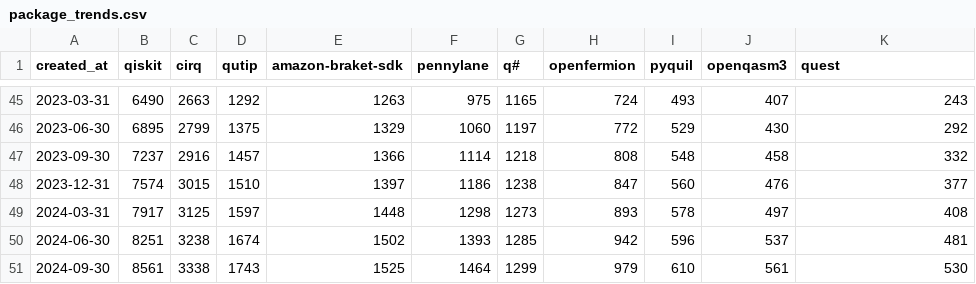
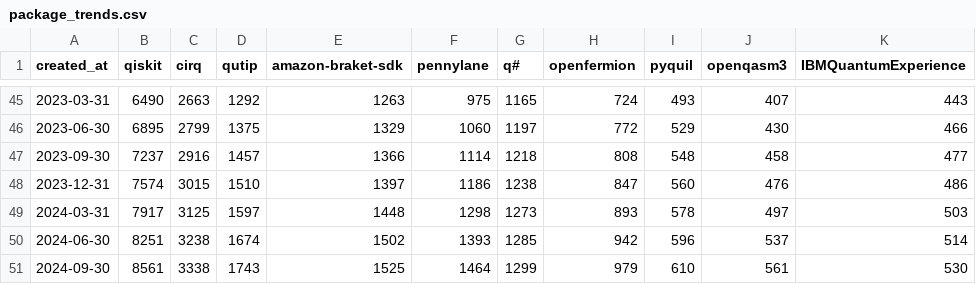
Before and after one commit to kriss-u/QRepoAnalysis-Paper, a CSV file: results/rq1/lang_framework_trends/package_trends.csv, drawn as a sheet; only a part is shown, gaps mark what is left out; the diff covers the shown part only.

```diff
--- a/results/rq1/lang_framework_trends/package_trends.csv
+++ b/results/rq1/lang_framework_trends/package_trends.csv
@@ -1 +1 @@
-created_at,qiskit,cirq,qutip,amazon-braket-sdk,pennylane,q#,openfermion,pyquil,openqasm3,quest
+created_at,qiskit,cirq,qutip,amazon-braket-sdk,pennylane,q#,openfermion,pyquil,openqasm3,IBMQuantumExperience
@@ -45,7 +45,7 @@ created_at,qiskit,cirq,qutip,amazon-braket-sdk,pennylane,q#,openfermion,pyquil,o
-2023-03-31,6490,2663,1292,1263,975,1165,724,493,407,243
-2023-06-30,6895,2799,1375,1329,1060,1197,772,529,430,292
-2023-09-30,7237,2916,1457,1366,1114,1218,808,548,458,332
-2023-12-31,7574,3015,1510,1397,1186,1238,847,560,476,377
-2024-03-31,7917,3125,1597,1448,1298,1273,893,578,497,408
-2024-06-30,8251,3238,1674,1502,1393,1285,942,596,537,481
+2023-03-31,6490,2663,1292,1263,975,1165,724,493,407,443
+2023-06-30,6895,2799,1375,1329,1060,1197,772,529,430,466
+2023-09-30,7237,2916,1457,1366,1114,1218,808,548,458,477
+2023-12-31,7574,3015,1510,1397,1186,1238,847,560,476,486
+2024-03-31,7917,3125,1597,1448,1298,1273,893,578,497,503
+2024-06-30,8251,3238,1674,1502,1393,1285,942,596,537,514
 2024-09-30,8561,3338,1743,1525,1464,1299,979,610,561,530
```
Also changed, not shown: 27 edited cells elsewhere in this file, results/rq1/lang_framework_trends/framework_statistics.csv, 45 other files.
